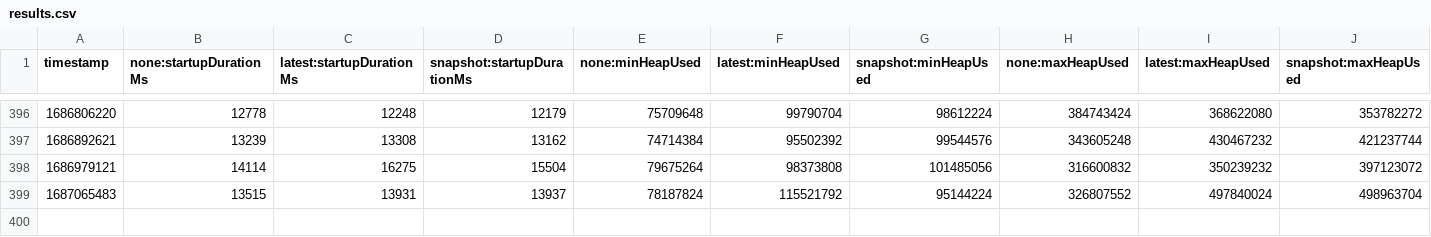
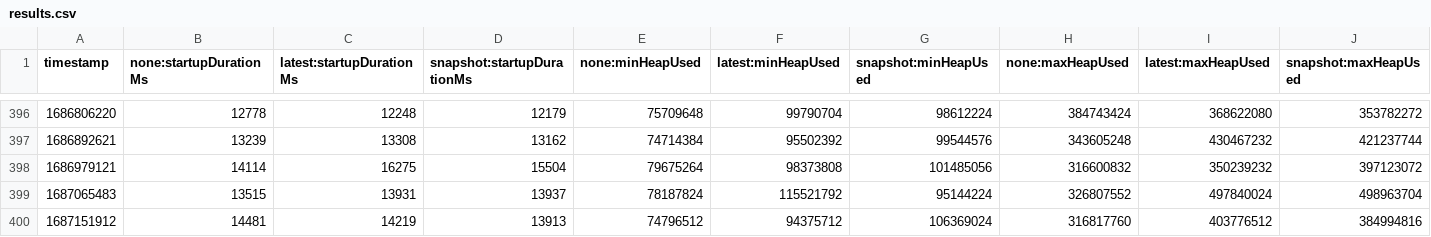
Before and after one commit to adedayoominiyi/opentelemetry-java-instrumentation, a CSV file: benchmark-overhead/results/release/results.csv, drawn as a sheet; only a part is shown, gaps mark what is left out; rows hold the shown columns only; the diff names each change by its address in the sheet, - before the commit and + after, or states it on an @@ line.

```diff
--- a/benchmark-overhead/results/release/results.csv
+++ b/benchmark-overhead/results/release/results.csv
+row 400: 1687151912 | 14481 | 14219 | 13913 | 74796512 | 94375712 | 106369024 | 316817760 | 403776512 | 384994816
```
Also changed, not shown: 1 other file.
